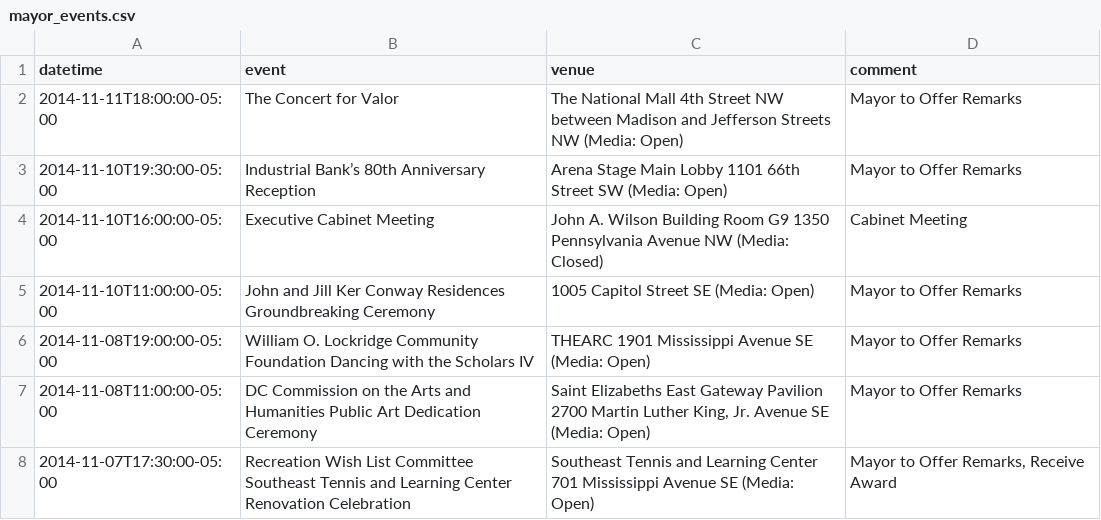
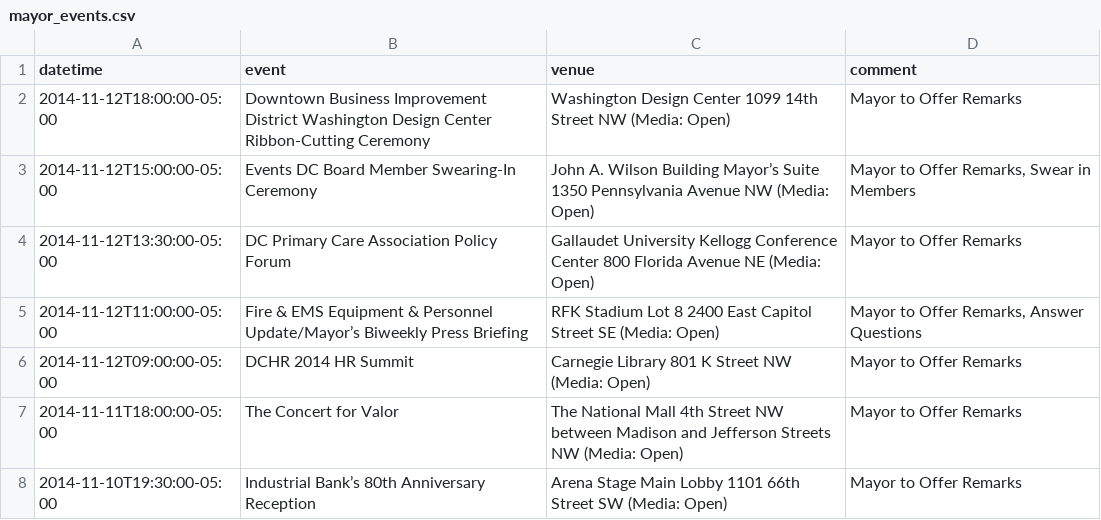
Before and after one commit to ajschumacher/dc_mayor_schedule, a CSV file: data/mayor_events.csv, drawn as a sheet; only a part is shown; the shorter side is filled out with more unchanged rows; the diff names each change by its address in the sheet, - before the commit and + after, or states it on an @@ line.

```diff
--- a/data/mayor_events.csv
+++ b/data/mayor_events.csv
+row 2: 2014-11-12T18:00:00-05:00 | Downtown Business Improvement District Washington Design Center Ribbon-Cutting Ceremony | Washington Design Center 1099 14th Street NW (Media: Open) | Mayor to Offer Remarks
+row 3: 2014-11-12T15:00:00-05:00 | Events DC Board Member Swearing-In Ceremony | John A. Wilson Building Mayor’s Suite 1350 Pennsylvania Avenue NW (Media: Open) | Mayor to Offer Remarks, Swear in Members
+row 4: 2014-11-12T13:30:00-05:00 | DC Primary Care Association Policy Forum | Gallaudet University Kellogg Conference Center 800 Florida Avenue NE (Media: Open) | Mayor to Offer Remarks
+row 5: 2014-11-12T11:00:00-05:00 | Fire & EMS Equipment & Personnel Update/Mayor’s Biweekly Press Briefing | RFK Stadium Lot 8 2400 East Capitol Street SE (Media: Open) | Mayor to Offer Remarks, Answer Questions
+row 6: 2014-11-12T09:00:00-05:00 | DCHR 2014 HR Summit | Carnegie Library 801 K Street NW (Media: Open) | Mayor to Offer Remarks
```
Also changed, not shown: 1 other file.
